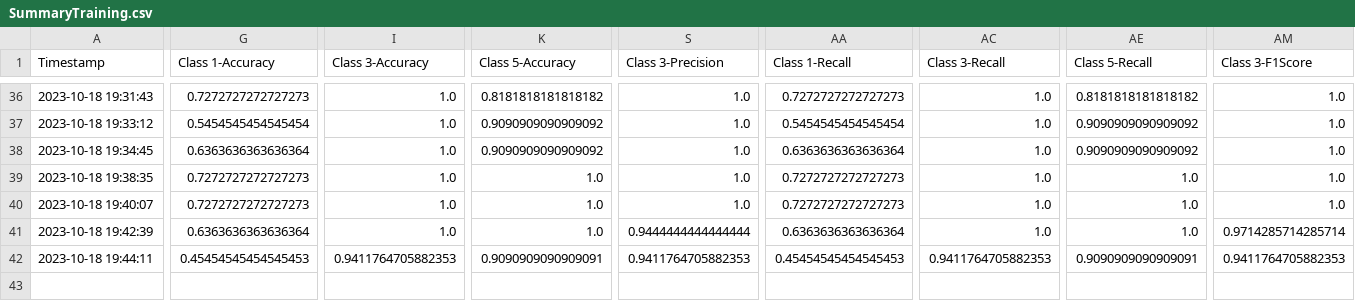
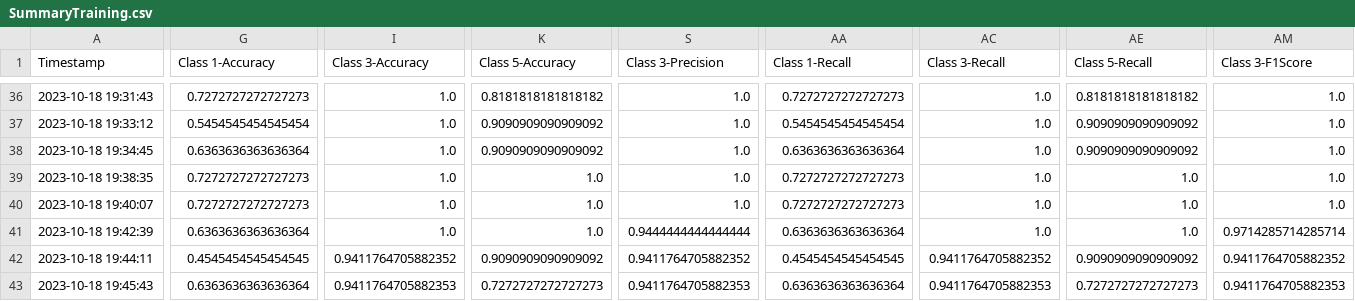
Before and after one commit to CS4272-QualityEngineering-Project/Lung-Sound-Classification-to-Detect-Respiratory-Diseases, a CSV file: SummaryTraining.csv, drawn as a sheet; only a part is shown, gaps mark what is left out; rows hold the shown columns only; the diff names each change by its address in the sheet, - before the commit and + after, or states it on an @@ line.

```diff
--- a/SummaryTraining.csv
+++ b/SummaryTraining.csv
-G42 (Class 1-Accuracy): 0.45454545454545453
+G42 (Class 1-Accuracy): 0.4545454545454545
-I42 (Class 3-Accuracy): 0.9411764705882353
+I42 (Class 3-Accuracy): 0.9411764705882352
-K42 (Class 5-Accuracy): 0.9090909090909091
+K42 (Class 5-Accuracy): 0.9090909090909092
-S42 (Class 3-Precision): 0.9411764705882353
+S42 (Class 3-Precision): 0.9411764705882352
-AA42 (Class 1-Recall): 0.45454545454545453
+AA42 (Class 1-Recall): 0.4545454545454545
-AC42 (Class 3-Recall): 0.9411764705882353
+AC42 (Class 3-Recall): 0.9411764705882352
-AE42 (Class 5-Recall): 0.9090909090909091
+AE42 (Class 5-Recall): 0.9090909090909092
-AM42 (Class 3-F1Score): 0.9411764705882353
+AM42 (Class 3-F1Score): 0.9411764705882352
+row 43: 2023-10-18 19:45:43 | 0.6363636363636364 | 0.9411764705882353 | 0.7272727272727273 | 0.9411764705882353 | 0.6363636363636364 | 0.9411764705882353 | 0.7272727272727273 | 0.9411764705882353
```
